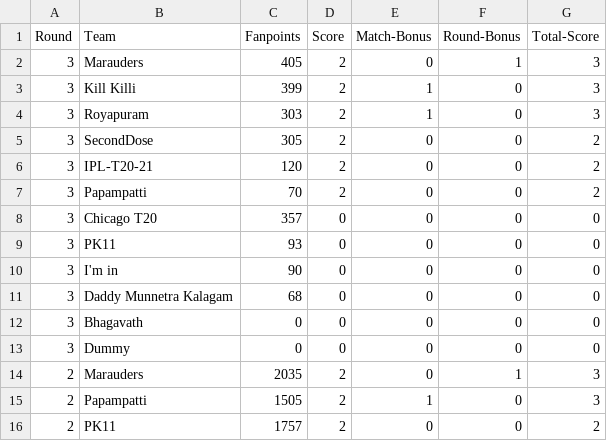
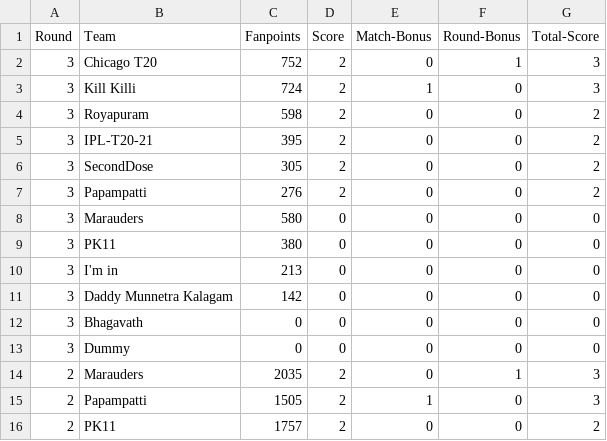
Before and after one commit to arun4by4/ipl-fantasy-scores, a CSV file: round-by-round-scores.csv, drawn as a sheet; only a part is shown.

```diff
--- a/round-by-round-scores.csv
+++ b/round-by-round-scores.csv
@@ -1,12 +1,12 @@
 Round,Team,Fanpoints,Score,Match-Bonus,Round-Bonus,Total-Score
-3,Marauders,405,2,0,1,3
-3,Kill Killi,399,2,1,0,3
-3,Royapuram,303,2,1,0,3
+3,Chicago T20,752,2,0,1,3
+3,Kill Killi,724,2,1,0,3
+3,Royapuram,598,2,0,0,2
+3,IPL-T20-21,395,2,0,0,2
 3,SecondDose,305,2,0,0,2
-3,IPL-T20-21,120,2,0,0,2
-3,Papampatti,70,2,0,0,2
-3,Chicago T20,357,0,0,0,0
-3,PK11,93,0,0,0,0
-3,I'm in,90,0,0,0,0
-3,Daddy Munnetra Kalagam,68,0,0,0,0
+3,Papampatti,276,2,0,0,2
+3,Marauders,580,0,0,0,0
+3,PK11,380,0,0,0,0
+3,I'm in,213,0,0,0,0
+3,Daddy Munnetra Kalagam,142,0,0,0,0
 3,Bhagavath,0,0,0,0,0
```
Also changed, not shown: current-round.csv, head-2-head-history.csv, 1 other file.
